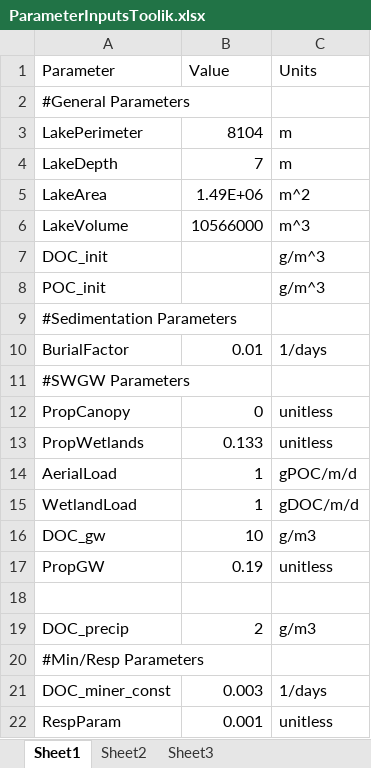
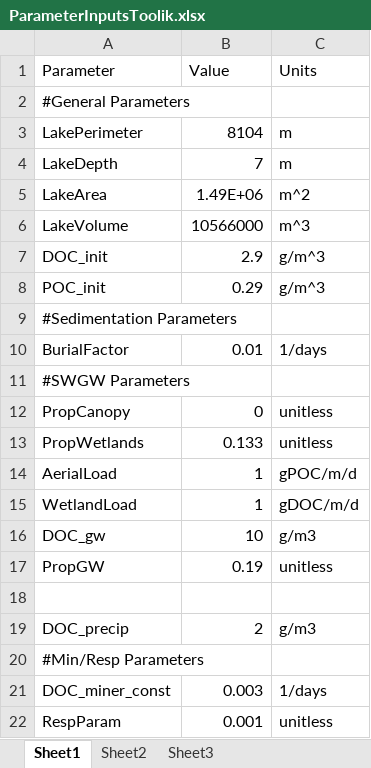
Before and after one commit to GLEON/SOS, an Excel workbook: ToolikLake/ParameterInputsToolik.xlsx, sheet Sheet1, drawn as a sheet; values as stored, in another font and other column widths than the file's, no borders; the diff names each change by its address in the sheet, - before the commit and + after, or states it on an @@ line.

Commit message:
Path changes for Toolik test and "single season" ToolikTest csv file created.

```diff
--- a/ToolikLake/ParameterInputsToolik.xlsx (sheet Sheet1)
+++ b/ToolikLake/ParameterInputsToolik.xlsx (sheet Sheet1)
-B7 (Value): (empty)
+B7 (Value): 2.9
-B8 (Value): (empty)
+B8 (Value): 0.29
```
Also changed, not shown: 3 other files.
